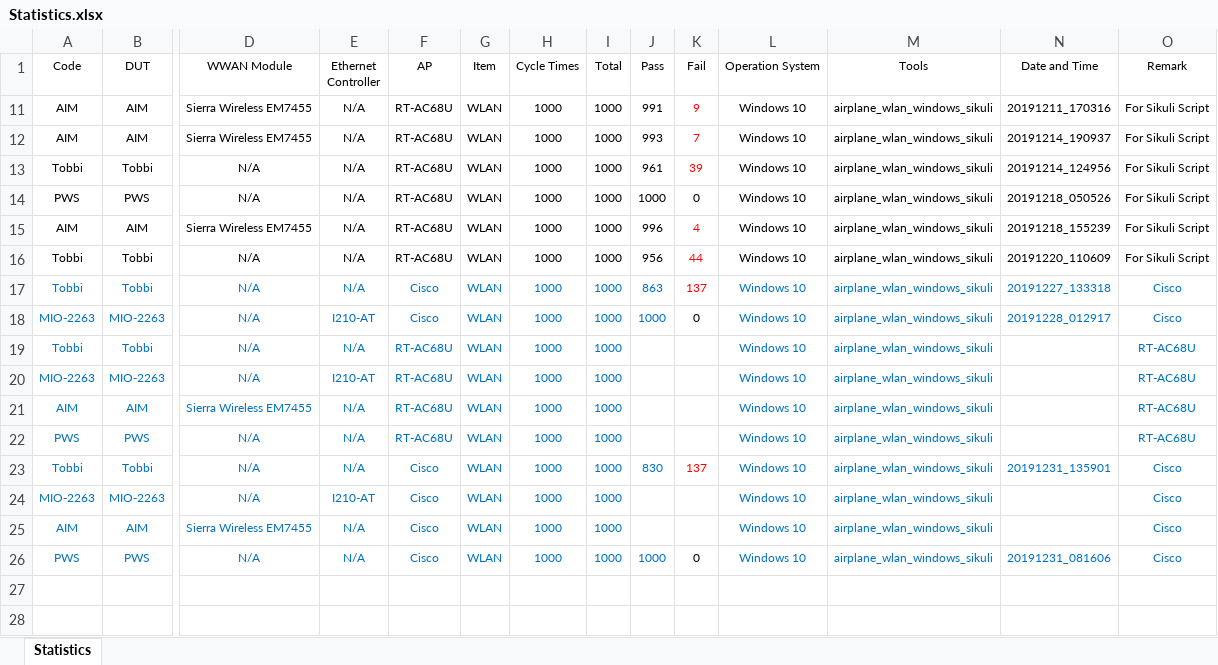
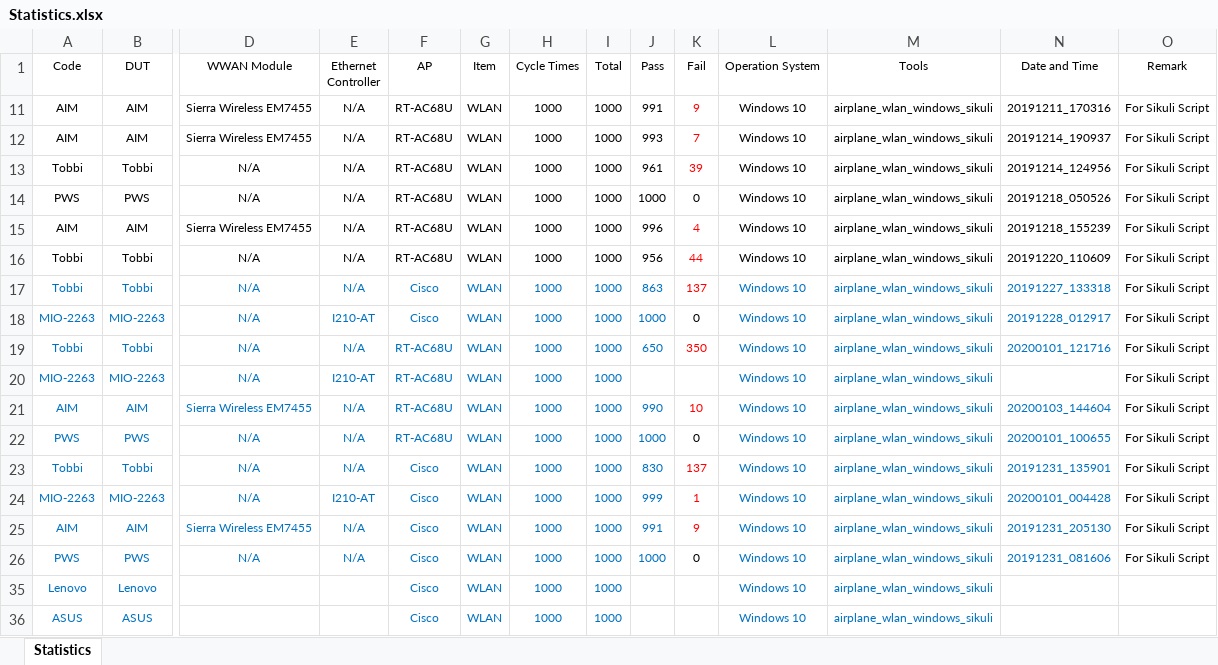
Before and after one commit to jackiejay888/automation, an Excel workbook: kpi/Statistics.xlsx, sheet Statistics, drawn as a sheet; only a part is shown, gaps mark what is left out; values as stored, in another font and other column widths than the file's, no borders; rows hold the shown columns only; the diff names each change by its address in the sheet, - before the commit and + after, or states it on an @@ line.

```diff
--- a/kpi/Statistics.xlsx (sheet Statistics)
+++ b/kpi/Statistics.xlsx (sheet Statistics)
-O17:O18 (Remark): Cisco
+O17:O18 (Remark): For Sikuli Script
-O17:O26 text colour: #0070C0
+O17:O26 text colour: black
-J19 (Pass): (empty)
+J19 (Pass): 650
-K19 (Fail): (empty)
+K19 (Fail): 350
-N19 (Date and Time): (empty)
+N19 (Date and Time): 20200101_121716
-O19:O22 (Remark): RT-AC68U
+O19:O22 (Remark): For Sikuli Script
-J21 (Pass): (empty)
+J21 (Pass): 990
-K21 (Fail): (empty)
+K21 (Fail): 10
-N21 (Date and Time): (empty)
+N21 (Date and Time): 20200103_144604
-J22 (Pass): (empty)
+J22 (Pass): 1000
-K22 (Fail): (empty)
+K22 (Fail): 0
-N22 (Date and Time): (empty)
+N22 (Date and Time): 20200101_100655
-O23:O26 (Remark): Cisco
+O23:O26 (Remark): For Sikuli Script
-J24 (Pass): (empty)
+J24 (Pass): 999
-K24 (Fail): (empty)
+K24 (Fail): 1
-N24 (Date and Time): (empty)
+N24 (Date and Time): 20200101_004428
-J25 (Pass): (empty)
+J25 (Pass): 991
-K25 (Fail): (empty)
+K25 (Fail): 9
-N25 (Date and Time): (empty)
+N25 (Date and Time): 20191231_205130
+row 35: Lenovo | Lenovo |  |  | Cisco | WLAN | 1000 | 1000 |  |  | Windows 10 | airplane_wlan_windows_sikuli
+row 36: ASUS | ASUS |  |  | Cisco | WLAN | 1000 | 1000 |  |  | Windows 10 | airplane_wlan_windows_sikuli
```
Also changed, not shown: 1 other file.
